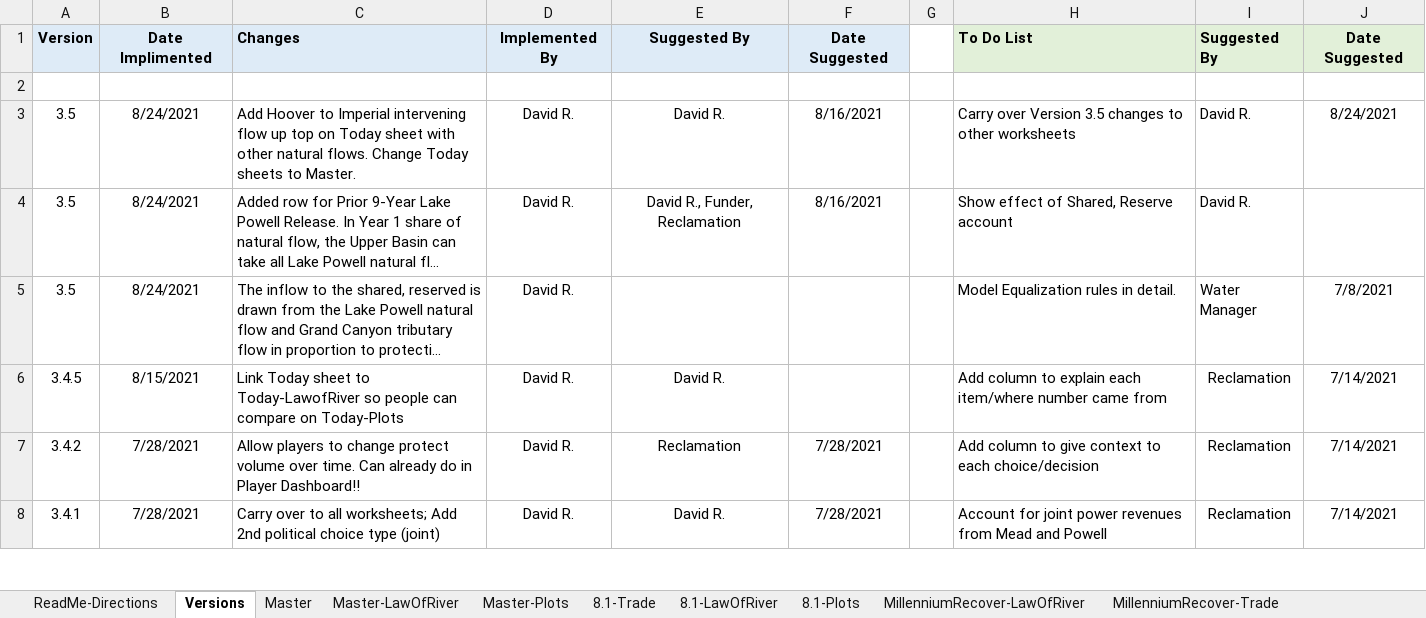
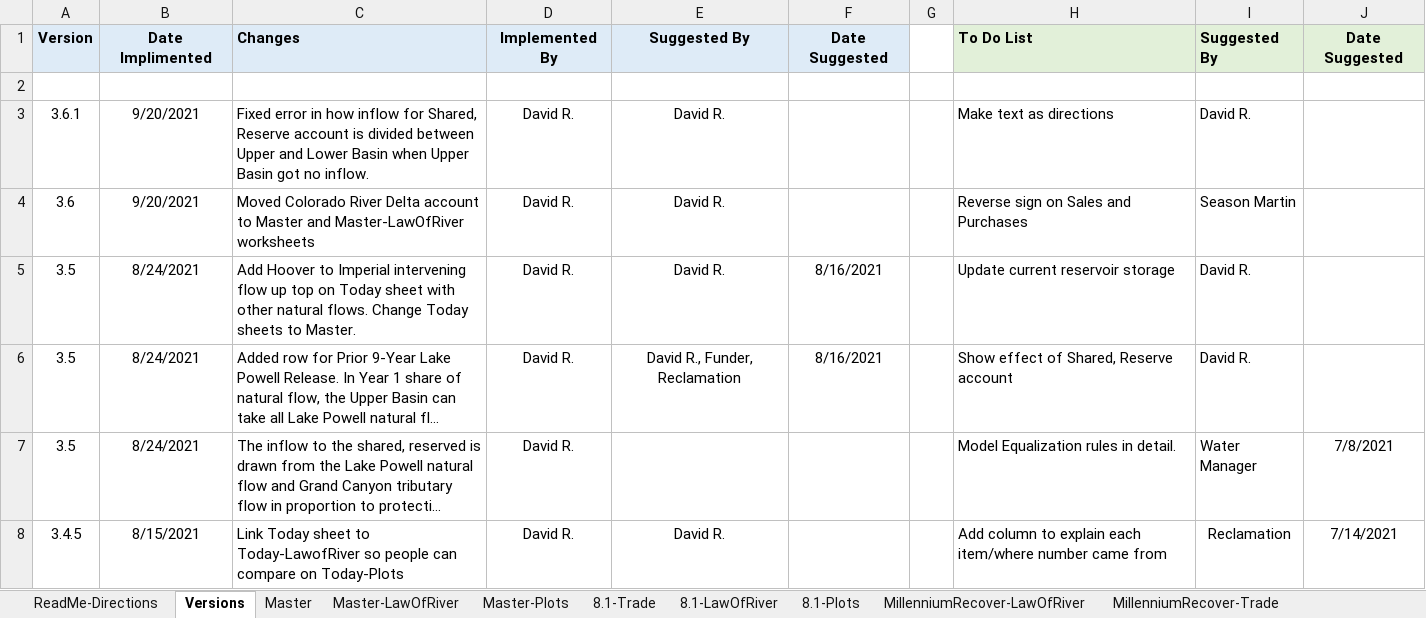
Before and after one commit to dzeke/ColoradoRiverCoding, an Excel workbook: ModelMusings/PilotFlexAccounting-CombinedPowellMead.xlsx, sheet Versions, drawn as a sheet; only a part is shown; the shorter side is filled out with more unchanged rows; long unchanged cells end in …; values as stored, in another font and other column widths than the file's, no borders; addresses are those after the commit; the diff names each change by its address in the sheet, - before the commit and + after, or states it on an @@ line.

Commit message:
Add to do for flex accounting after latest meeting

```diff
--- a/ModelMusings/PilotFlexAccounting-CombinedPowellMead.xlsx (sheet Versions)
+++ b/ModelMusings/PilotFlexAccounting-CombinedPowellMead.xlsx (sheet Versions)
+row 3: 3.6.1 | 9/20/2021 | Fixed error in how inflow for Shared, Reserve account is divided between Upper and Lower Basin when Upper Basin got no inflow. | David R. | David R. |  |  | Make text as directions | David R.
+row 4: 3.6 | 9/20/2021 | Moved Colorado River Delta account to Master and Master-LawOfRiver worksheets | David R. | David R. |  |  | Reverse sign on Sales and Purchases | Season Martin
-H5: Carry over Version 3.5 changes to other worksheets
+H5: Update current reservoir storage
-J5: 8/24/2021
+J5: (empty)
```
Also changed, not shown: sheet Master-LawOfRiver, sheet Master, sheet ReadMe-Directions, sheet PowellReleaseTemperature, formulas that keep their value, charts or pictures, 1 other file.
